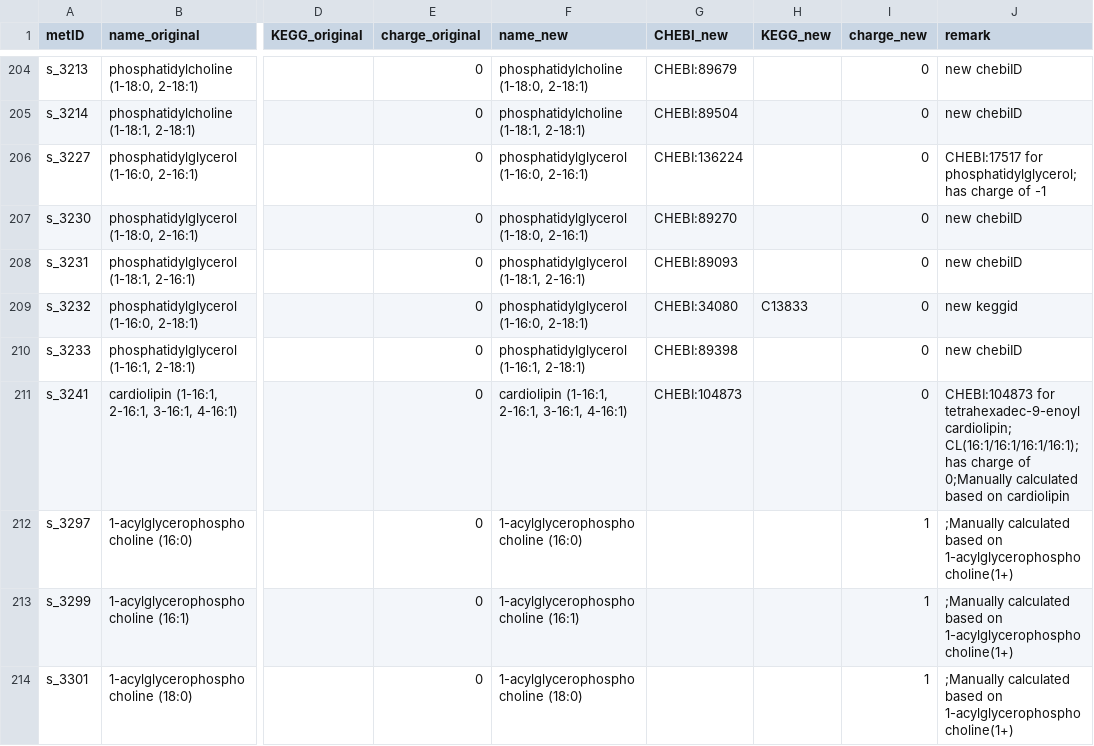
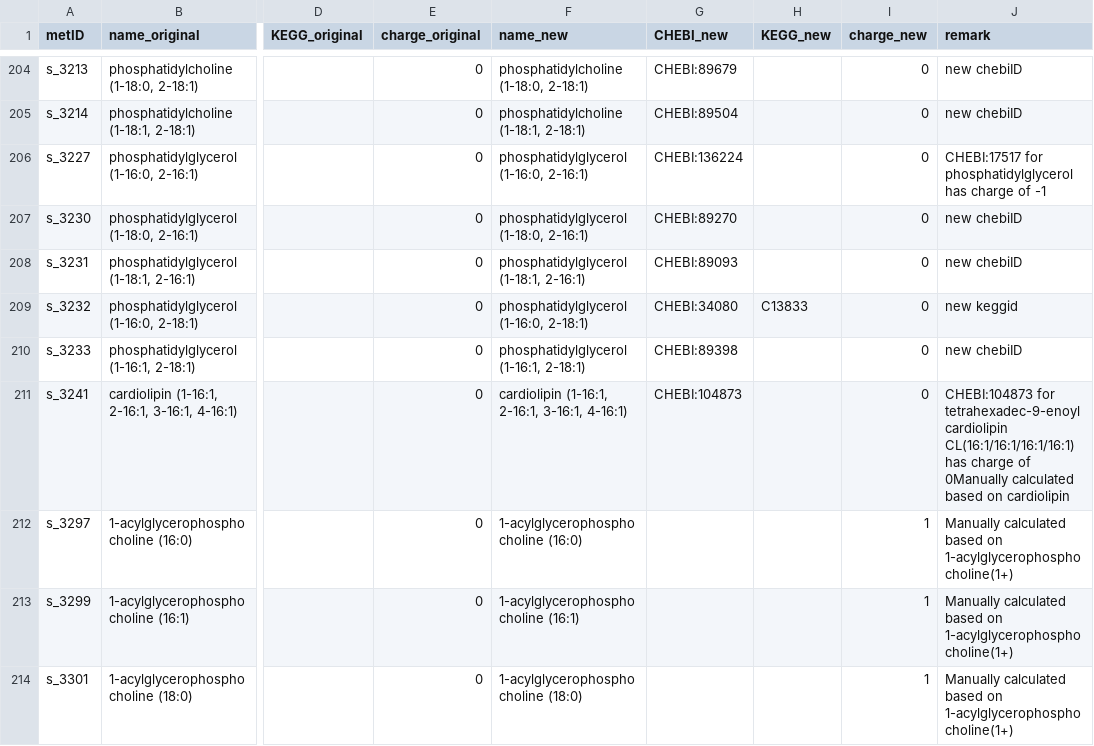
Before and after one commit to weilandtd/yeast-GEM, a TSV file: ComplementaryData/metabolite_manual_curation.tsv, drawn as a sheet; only a part is shown, gaps mark what is left out; the diff covers the shown part only; the diff names each change by its address in the sheet, - before the commit and + after, or states it on an @@ line.

Commit message:
style-data: removed extra characters

```diff
--- a/ComplementaryData/metabolite_manual_curation.tsv
+++ b/ComplementaryData/metabolite_manual_curation.tsv
-J206 (remark): CHEBI:17517 for phosphatidylglycerol; has charge…
+J206 (remark): CHEBI:17517 for phosphatidylglycerol has charge…
-J211 (remark): …for tetrahexadec-9-enoyl cardiolipin; CL(16:1/16:1/16:1/16:1); has charge of 0;Manually calculated based…
+J211 (remark): …for tetrahexadec-9-enoyl cardiolipin CL(16:1/16:1/16:1/16:1) has charge of 0Manually calculated based…
-J212:J214 (remark): ;Manually calculated based…
+J212:J214 (remark): Manually calculated based…
```
Also changed, not shown: 46 edited cells elsewhere in this file.
